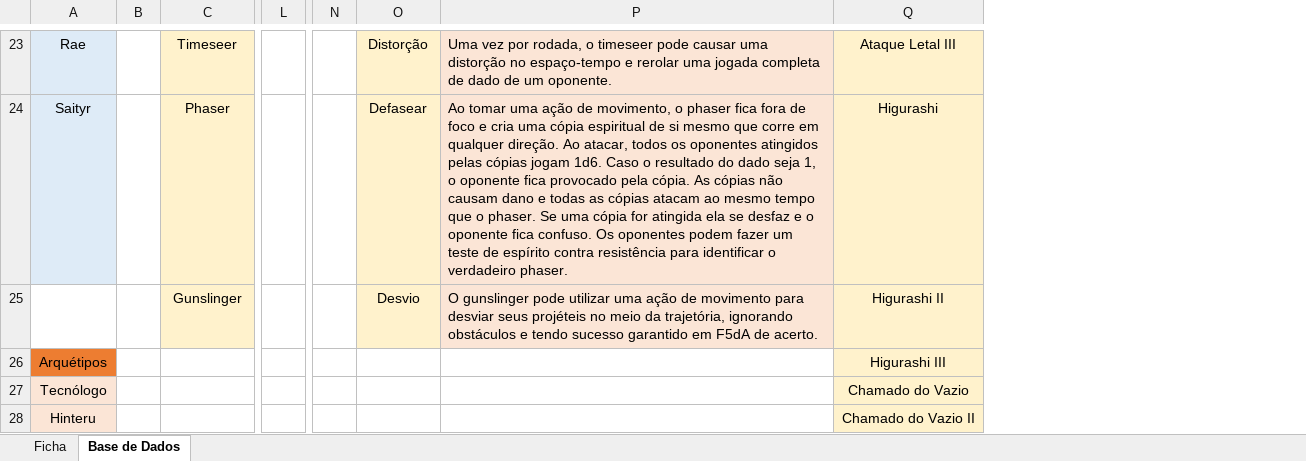
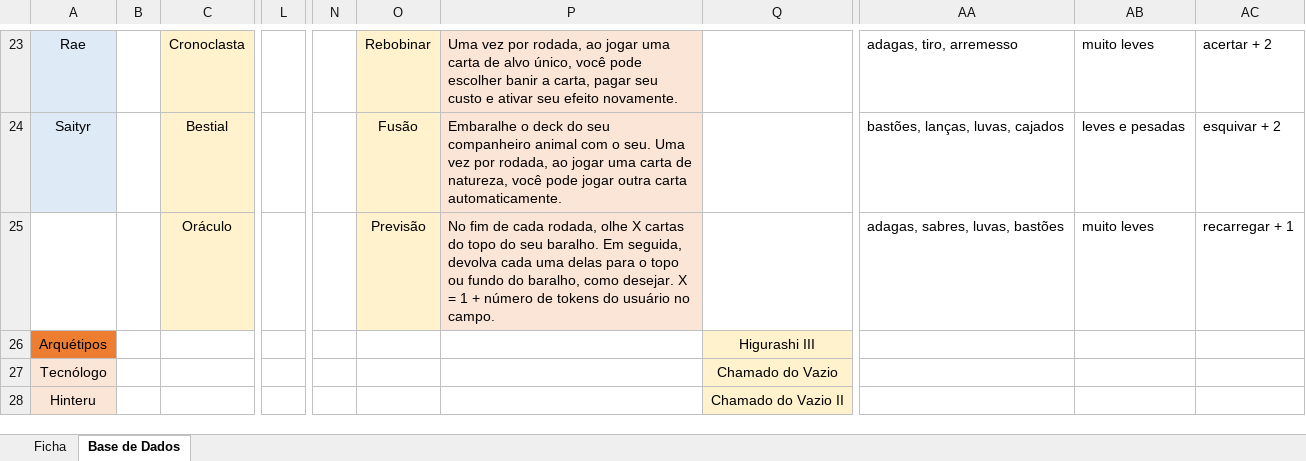
Before and after one commit to viniciusdevianna/alther-tools, an Excel workbook: tools/fichas/planilhas/Alther-Ficha-Cartas.xlsx, sheet Base de Dados, drawn as a sheet; only a part is shown, gaps mark what is left out; values as stored, in another font and other column widths than the file's, no borders; removed rows and columns are numbered as before the commit, all else as after; the diff covers the shown part only; the diff names each change by its address in the sheet, - before the commit and + after, or states it on an @@ line.

```diff
--- a/tools/fichas/planilhas/Alther-Ficha-Cartas.xlsx (sheet Base de Dados)
+++ b/tools/fichas/planilhas/Alther-Ficha-Cartas.xlsx (sheet Base de Dados)
-column L, empty
+column L, empty
-column N, empty
+column N, empty
-column P, rows 23-25: Uma vez por rodada, o timeseer pode causar uma distorção no espaço-tempo e rerolar uma jogada completa de dado de um oponente. | Ao tomar uma ação de movimento, o phaser fica fora de foco e cria uma cópia espiritual de si mesmo que corre em qualquer direção. Ao atacar, todos os oponentes atingidos pelas cópias jogam 1d6. Caso o resultado do dado seja 1, o oponente fica provocado pela cópia. As cópias não causam dano e todas as cópias atacam ao mesmo tempo que o phaser. Se uma cópia for atingida ela se desfaz e o oponente fica confuso. Os oponentes podem fazer um teste de espírito contra resistência para identificar o verdadeiro phaser. | O gunslinger pode utilizar uma ação de movimento para desviar seus projéteis no meio da trajetória, ignorando obstáculos e tendo sucesso garantido em F5dA de acerto.
+column P, rows 23-25: Uma vez por rodada, ao jogar uma carta de alvo único, você pode escolher banir a carta, pagar seu custo e ativar seu efeito novamente. | Embaralhe o deck do seu companheiro animal com o seu. Uma vez por rodada, ao jogar uma carta de natureza, você pode jogar outra carta automaticamente. | No fim de cada rodada, olhe X cartas do topo do seu baralho. Em seguida, devolva cada uma delas para o topo ou fundo do baralho, como desejar. X = 1 + número de tokens do usuário no campo.
+column AA, rows 23-25: adagas, tiro, arremesso | bastões, lanças, luvas, cajados | adagas, sabres, luvas, bastões
+column AB, rows 23-25: muito leves | leves e pesadas | muito leves
+column AC, rows 23-25: acertar + 2 | esquivar + 2 | recarregar + 1
-C23: Timeseer
+C23: Cronoclasta
-O23: Distorção
+O23: Rebobinar
-Q23:Q25 fill: #FFF2CC
+Q23:Q25 fill: none
-Q23: Ataque Letal III
+Q23: (empty)
-C24: Phaser
+C24: Bestial
-O24: Defasear
+O24: Fusão
-Q24: Higurashi
+Q24: (empty)
-C25: Gunslinger
+C25: Oráculo
-O25: Desvio
+O25: Previsão
-Q25: Higurashi II
+Q25: (empty)
```
Also changed, not shown: 20 edited cells and cell formats elsewhere in this sheet, tools/fichas/planilhas/Cartas Alther.xlsx, 16 other files.
